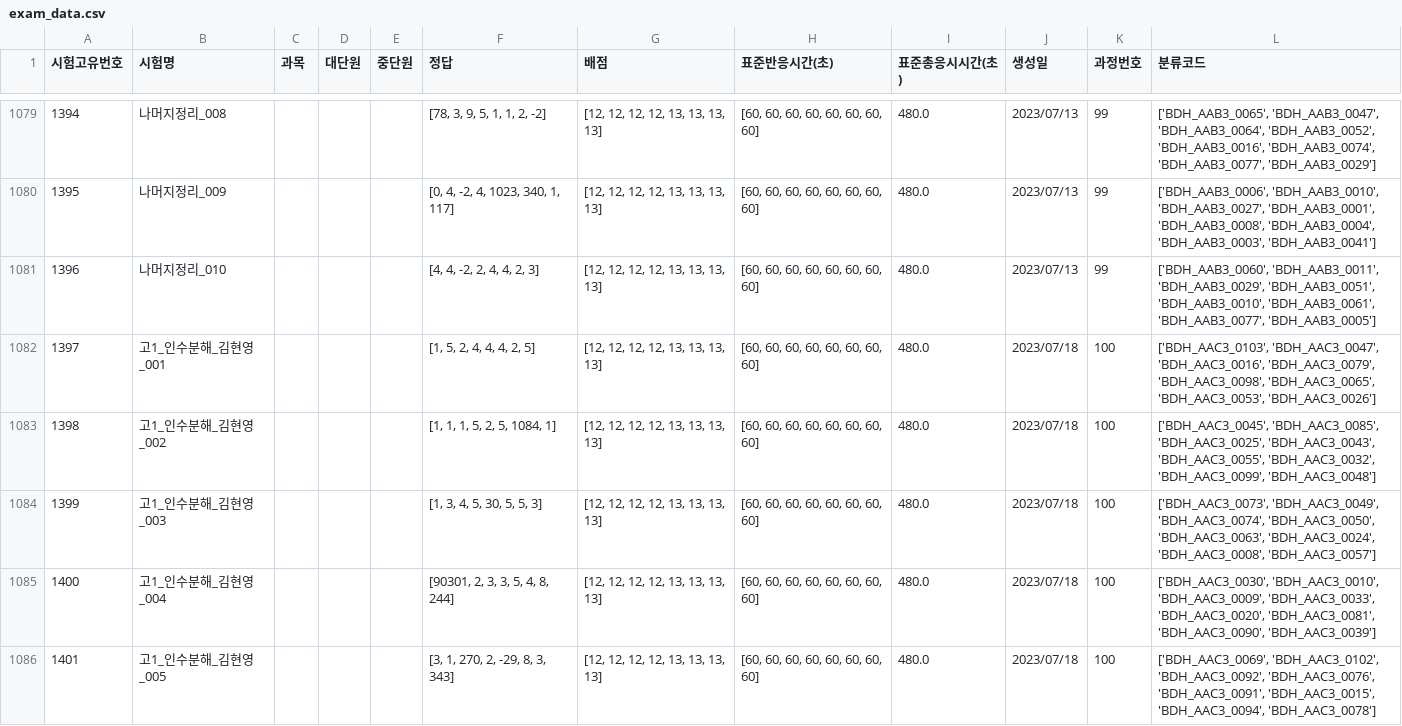
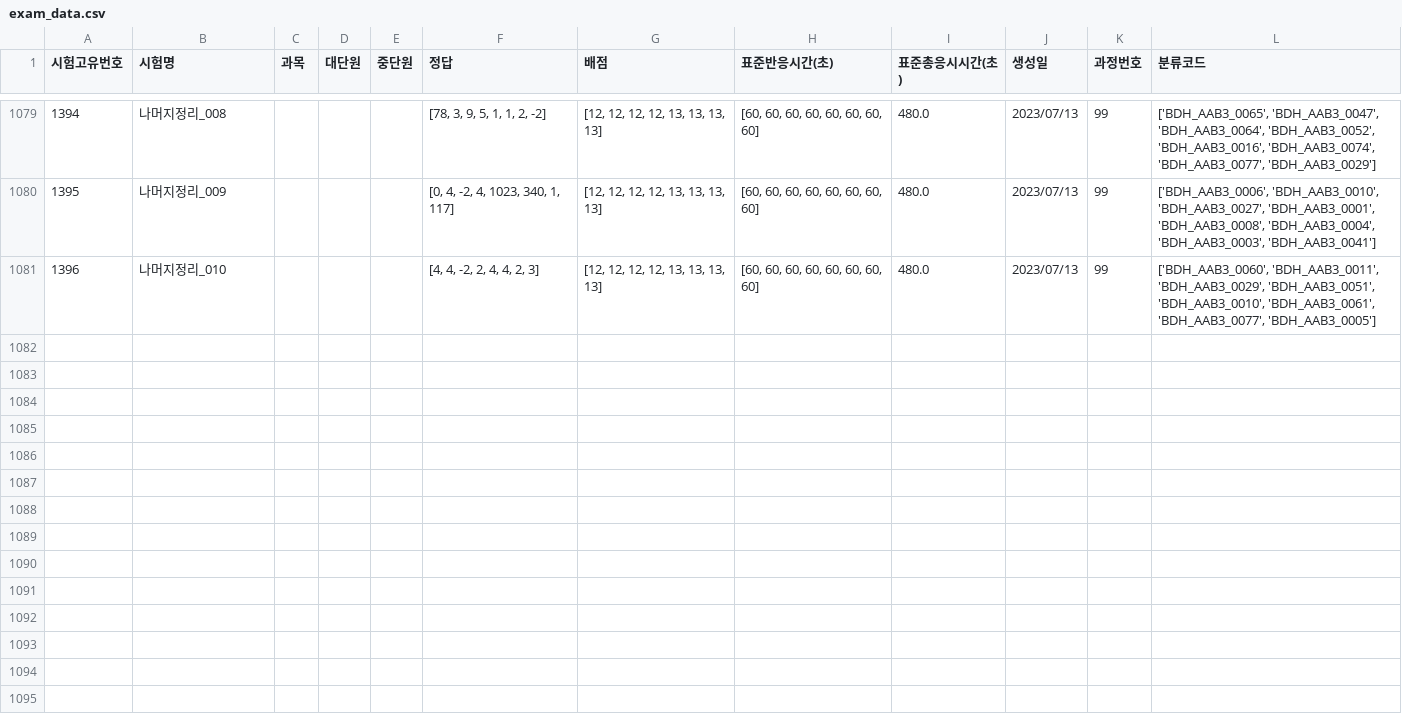
Before and after one commit to JulimPark/streamlit_second, a CSV file: exam_data.csv, drawn as a sheet; only a part is shown, gaps mark what is left out; the diff names each change by its address in the sheet, - before the commit and + after, or states it on an @@ line.

Commit message:
2023-7-18 18:25:56

```diff
--- a/exam_data.csv
+++ b/exam_data.csv
-row 1082: 1397 | 고1_인수분해_김현영_001 |  |  |  | [1, 5, 2, 4, 4, 4, 2, 5] | [12, 12, 12, 12, 13, 13, 13, 13] | [60, 60, 60, 60, 60, 60, 60, 60] | 480.0 | 2023/07/18 | 100 | ['BDH_AAC3_0103', 'BDH_AAC3_0047', 'BDH_AAC3_0016', 'BDH_AAC3_0079', 'BDH_AAC3_0098', 'BDH_AAC3_0065', 'BDH_AAC3_0053', 'BDH_AAC3_0026']
-row 1083: 1398 | 고1_인수분해_김현영_002 |  |  |  | [1, 1, 1, 5, 2, 5, 1084, 1] | [12, 12, 12, 12, 13, 13, 13, 13] | [60, 60, 60, 60, 60, 60, 60, 60] | 480.0 | 2023/07/18 | 100 | ['BDH_AAC3_0045', 'BDH_AAC3_0085', 'BDH_AAC3_0025', 'BDH_AAC3_0043', 'BDH_AAC3_0055', 'BDH_AAC3_0032', 'BDH_AAC3_0099', 'BDH_AAC3_0048']
-row 1084: 1399 | 고1_인수분해_김현영_003 |  |  |  | [1, 3, 4, 5, 30, 5, 5, 3] | [12, 12, 12, 12, 13, 13, 13, 13] | [60, 60, 60, 60, 60, 60, 60, 60] | 480.0 | 2023/07/18 | 100 | ['BDH_AAC3_0073', 'BDH_AAC3_0049', 'BDH_AAC3_0074', 'BDH_AAC3_0050', 'BDH_AAC3_0063', 'BDH_AAC3_0024', 'BDH_AAC3_0008', 'BDH_AAC3_0057']
-row 1085: 1400 | 고1_인수분해_김현영_004 |  |  |  | [90301, 2, 3, 3, 5, 4, 8, 244] | [12, 12, 12, 12, 13, 13, 13, 13] | [60, 60, 60, 60, 60, 60, 60, 60] | 480.0 | 2023/07/18 | 100 | ['BDH_AAC3_0030', 'BDH_AAC3_0010', 'BDH_AAC3_0009', 'BDH_AAC3_0033', 'BDH_AAC3_0020', 'BDH_AAC3_0081', 'BDH_AAC3_0090', 'BDH_AAC3_0039']
-row 1086: 1401 | 고1_인수분해_김현영_005 |  |  |  | [3, 1, 270, 2, -29, 8, 3, 343] | [12, 12, 12, 12, 13, 13, 13, 13] | [60, 60, 60, 60, 60, 60, 60, 60] | 480.0 | 2023/07/18 | 100 | ['BDH_AAC3_0069', 'BDH_AAC3_0102', 'BDH_AAC3_0092', 'BDH_AAC3_0076', 'BDH_AAC3_0091', 'BDH_AAC3_0015', 'BDH_AAC3_0094', 'BDH_AAC3_0078']
```
